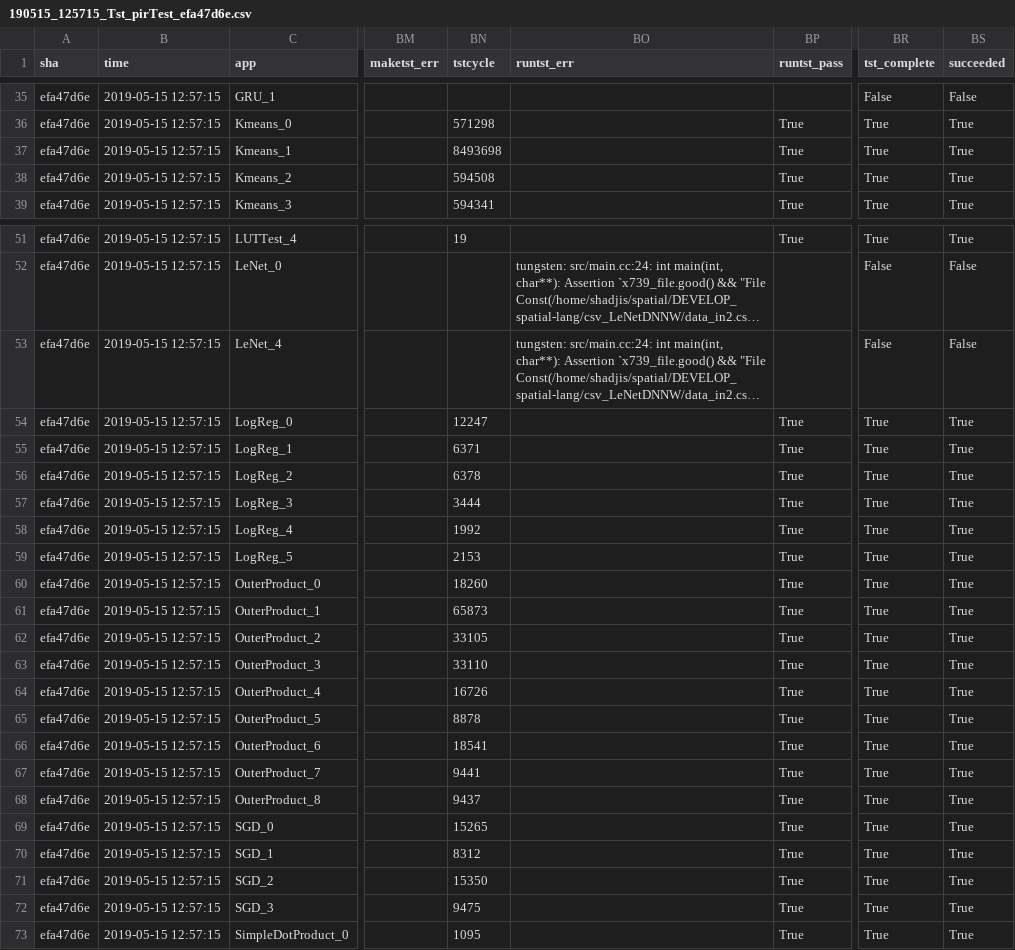
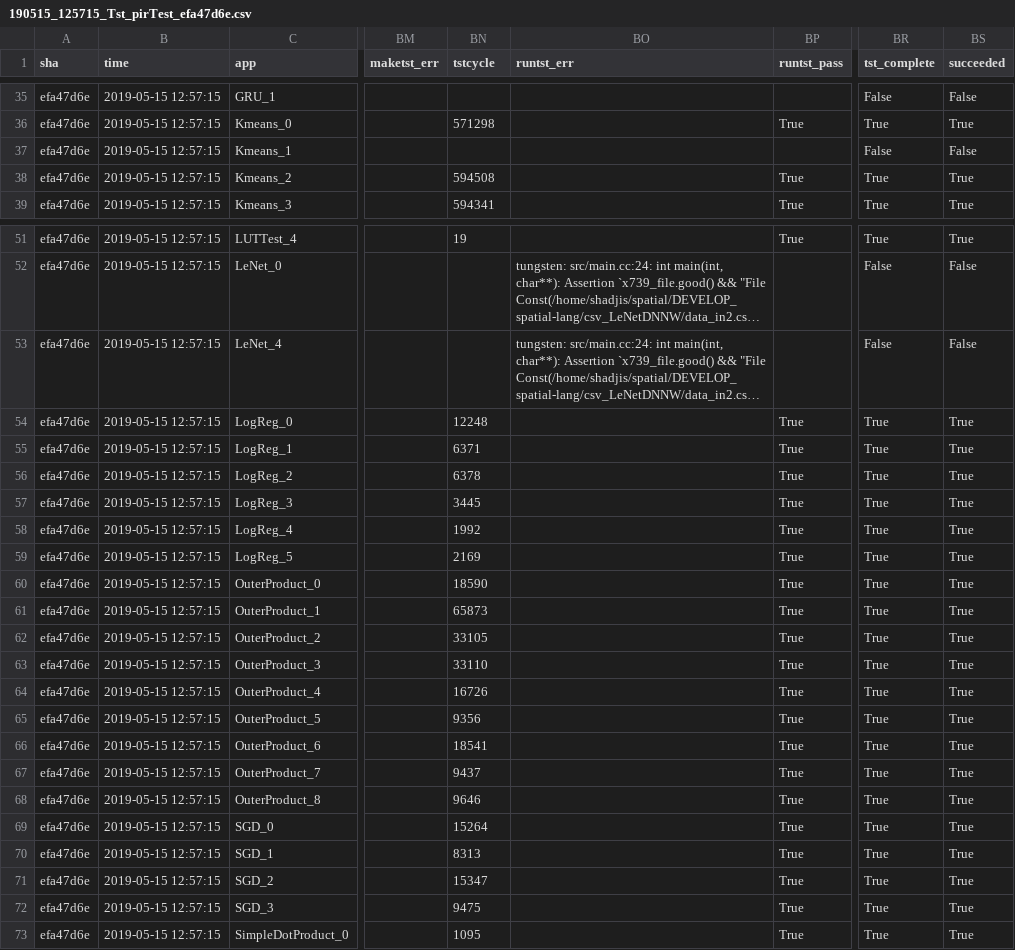
Before and after one commit to stanford-ppl/pir, a CSV file: logs/190515_125715_Tst_pirTest_efa47d6e.csv, drawn as a sheet; only a part is shown, gaps mark what is left out; long unchanged cells end in …; the diff covers the shown part only; the diff names each change by its address in the sheet, - before the commit and + after, or states it on an @@ line.

```diff
--- a/logs/190515_125715_Tst_pirTest_efa47d6e.csv
+++ b/logs/190515_125715_Tst_pirTest_efa47d6e.csv
-BN37 (tstcycle): 8493698
+BN37 (tstcycle): (empty)
-BP37 (runtst_pass): True
+BP37 (runtst_pass): (empty)
-BR37 (tst_complete): True
+BR37 (tst_complete): False
-BS37 (succeeded): True
+BS37 (succeeded): False
-BN54 (tstcycle): 12247
+BN54 (tstcycle): 12248
-BN57 (tstcycle): 3444
+BN57 (tstcycle): 3445
-BN59 (tstcycle): 2153
+BN59 (tstcycle): 2169
-BN60 (tstcycle): 18260
+BN60 (tstcycle): 18590
-BN65 (tstcycle): 8878
+BN65 (tstcycle): 9356
-BN67 (tstcycle): 9441
+BN67 (tstcycle): 9437
-BN68 (tstcycle): 9437
+BN68 (tstcycle): 9646
-BN69 (tstcycle): 15265
+BN69 (tstcycle): 15264
-BN70 (tstcycle): 8312
+BN70 (tstcycle): 8313
-BN71 (tstcycle): 15350
+BN71 (tstcycle): 15347
```
Also changed, not shown: 13 edited cells elsewhere in this file.
